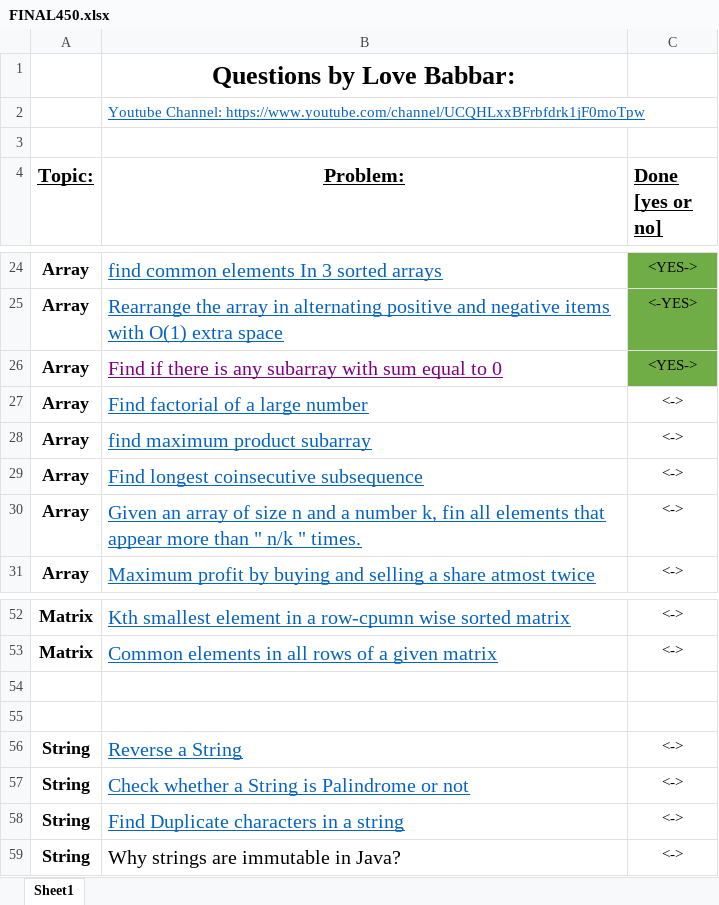
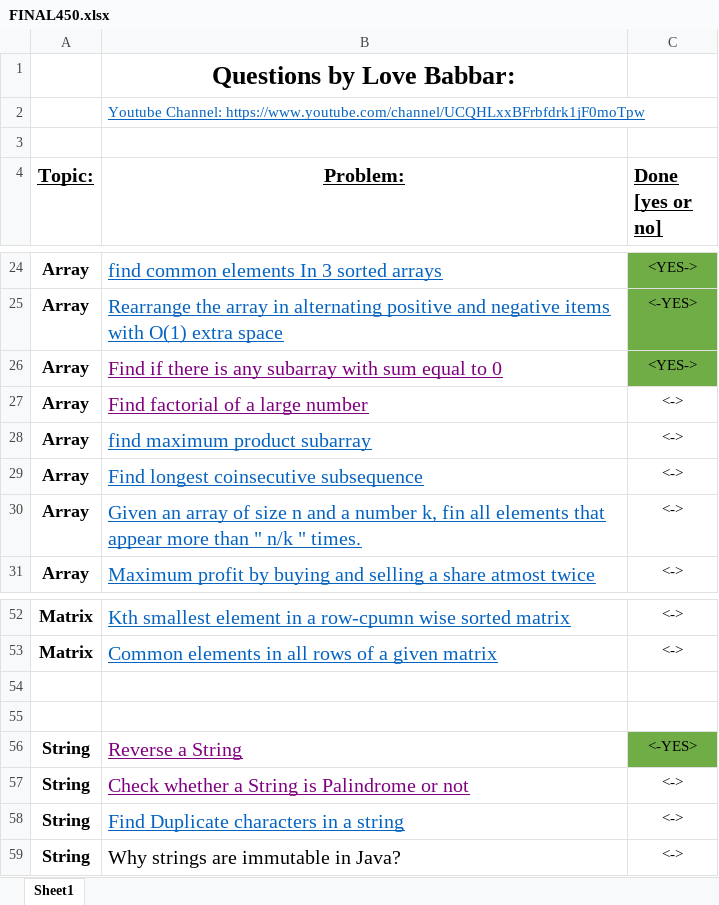
Before and after one commit to MahbubHossainFaisal/Problem-Solving, an Excel workbook: FINAL450.xlsx, sheet Sheet1, drawn as a sheet; only a part is shown, gaps mark what is left out; values as stored, in another font and other column widths than the file's, no borders; the diff names each change by its address in the sheet, - before the commit and + after, or states it on an @@ line.

```diff
--- a/FINAL450.xlsx (sheet Sheet1)
+++ b/FINAL450.xlsx (sheet Sheet1)
-B27 text colour: #0563C1
+B27 text colour: #800080
-B56:B57 text colour: #0563C1
+B56:B57 text colour: #800080
-C56 (Done [yes or no]): <->
+C56 (Done [yes or no]): <-YES>
-C56 fill: none
+C56 fill: #70AD47
```
Also changed, not shown: 1 other file.
